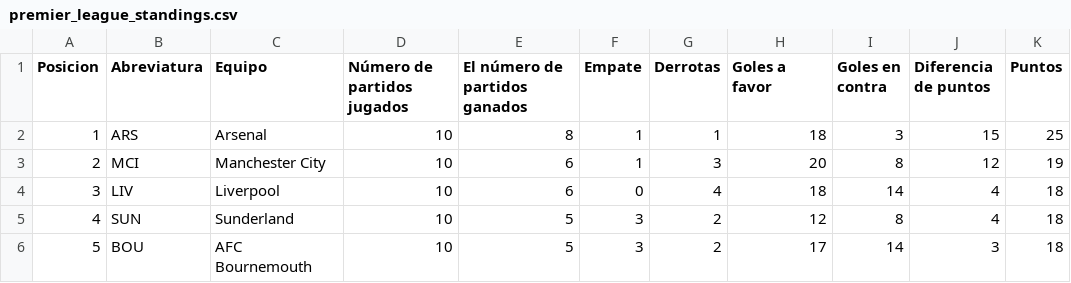
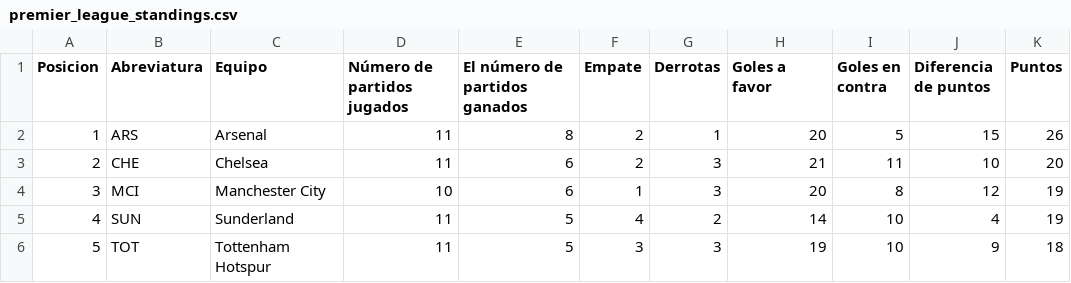
Before and after one commit to AndresPlazas19931504/scrapper-deportes-devops, a CSV file: data/premier_league_standings.csv, drawn as a sheet; only a part is shown; the diff covers the shown part only.

```diff
--- a/data/premier_league_standings.csv
+++ b/data/premier_league_standings.csv
@@ -1,6 +1,6 @@
 Posicion,Abreviatura,Equipo,Número de partidos jugados,El número de partidos ganados,Empate,Derrotas,Goles a favor,Goles en contra,Diferencia de puntos,Puntos
-1,ARS,Arsenal,10,8,1,1,18,3,15,25
-2,MCI,Manchester City,10,6,1,3,20,8,12,19
-3,LIV,Liverpool,10,6,0,4,18,14,4,18
-4,SUN,Sunderland,10,5,3,2,12,8,4,18
-5,BOU,AFC Bournemouth,10,5,3,2,17,14,3,18
+1,ARS,Arsenal,11,8,2,1,20,5,15,26
+2,CHE,Chelsea,11,6,2,3,21,11,10,20
+3,MCI,Manchester City,10,6,1,3,20,8,12,19
+4,SUN,Sunderland,11,5,4,2,14,10,4,19
+5,TOT,Tottenham Hotspur,11,5,3,3,19,10,9,18
```
Also changed, not shown: 1 added row, 1 removed row and 52 edited cells elsewhere in this file.
